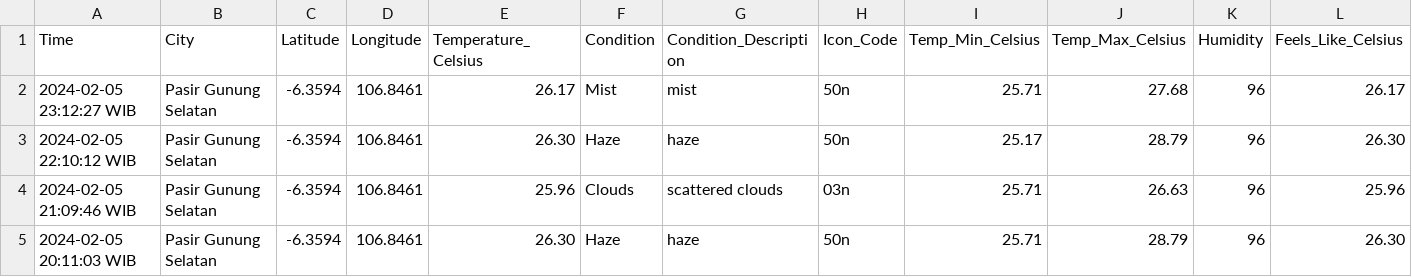
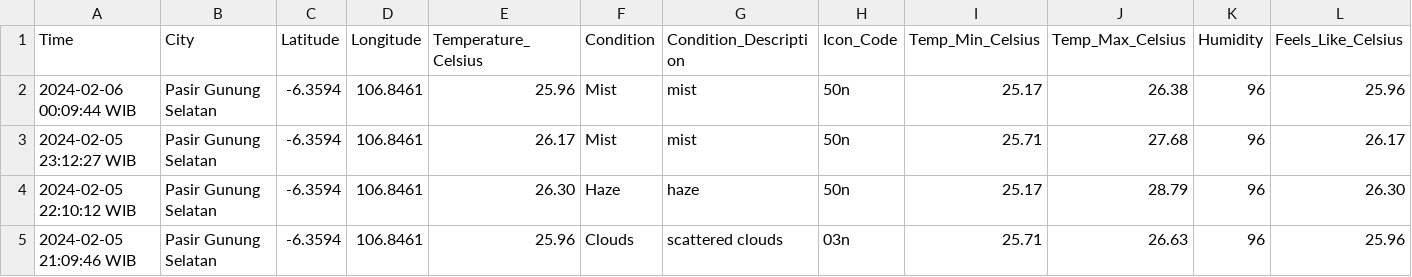
Before and after one commit to Julius-Ulee/Daily-Weather-Report, a CSV file: weather_history.csv, drawn as a sheet; only a part is shown; the shorter side is filled out with more unchanged rows; rows hold the shown columns only; the diff names each change by its address in the sheet, - before the commit and + after, or states it on an @@ line.

```diff
--- a/weather_history.csv
+++ b/weather_history.csv
+row 2: 2024-02-06 00:09:44 WIB | Pasir Gunung Selatan | -6.3594 | 106.8461 | 25.96 | Mist | mist | 50n | 25.17 | 26.38 | 96 | 25.96
```
